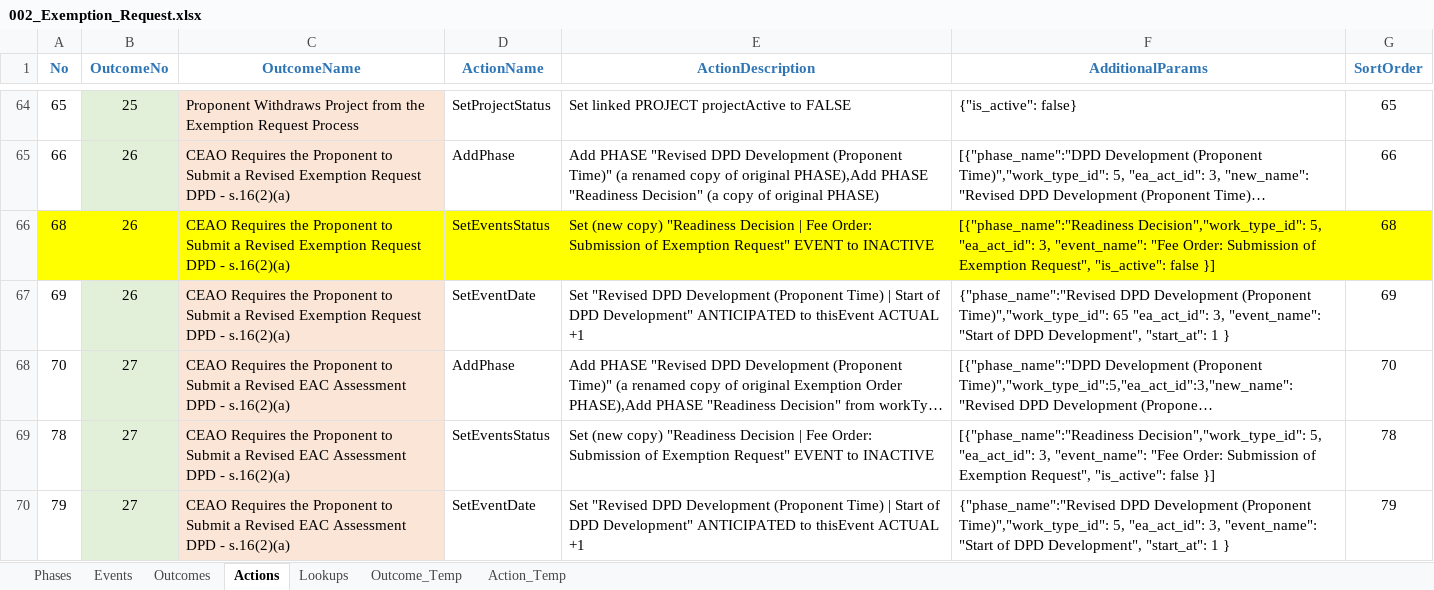
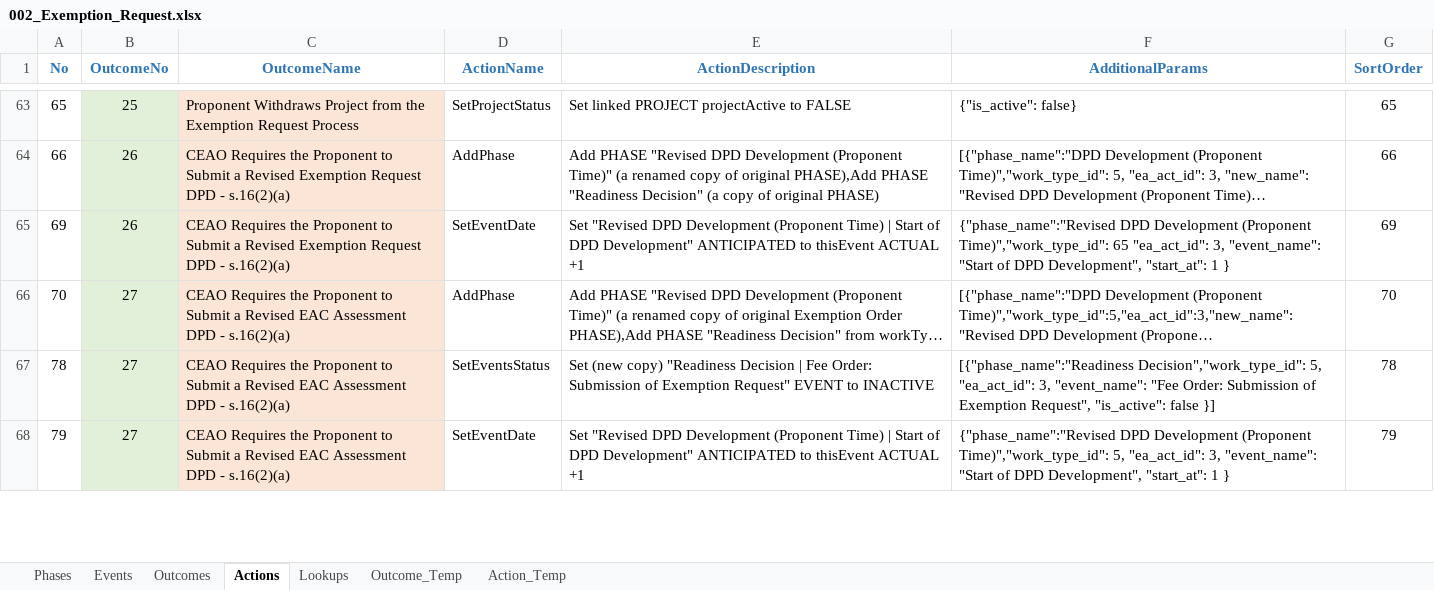
Before and after one commit to bcgov/EPIC.track, an Excel workbook: epictrack-api/src/api/templates/event_templates/exemption_request/002_Exemption_Request.xlsx, sheet Actions, drawn as a sheet; only a part is shown, gaps mark what is left out; long unchanged cells end in …; values as stored, in another font and other column widths than the file's, no borders; the diff covers the shown part only; the diff names each change by its address in the sheet, - before the commit and + after, or states it on an @@ line.

```diff
--- a/epictrack-api/src/api/templates/event_templates/exemption_request/002_Exemption_Request.xlsx (sheet Actions)
+++ b/epictrack-api/src/api/templates/event_templates/exemption_request/002_Exemption_Request.xlsx (sheet Actions)
-row 66: 68 | 26 | CEAO Requires the Proponent to Submit a Revised Exemption Request DPD - s.16(2)(a) | SetEventsStatus | Set (new copy) "Readiness Decision | Fee Order: Submission of Exemption Request" EVENT to INACTIVE | [{"phase_name":"Readiness Decision","work_type_id": 5, "ea_act_id": 3, "event_name": "Fee Order: Submission of Exemption Request", "is_active": false }] | 68
```
Also changed, not shown: 2 removed rows, 2 edited cells and cell formats elsewhere in this sheet, sheet Events, formulas that keep their value, epictrack-api/src/api/templates/event_templates/ceao_designation/001-CEAO_Designation.xlsx, 4 other files.
